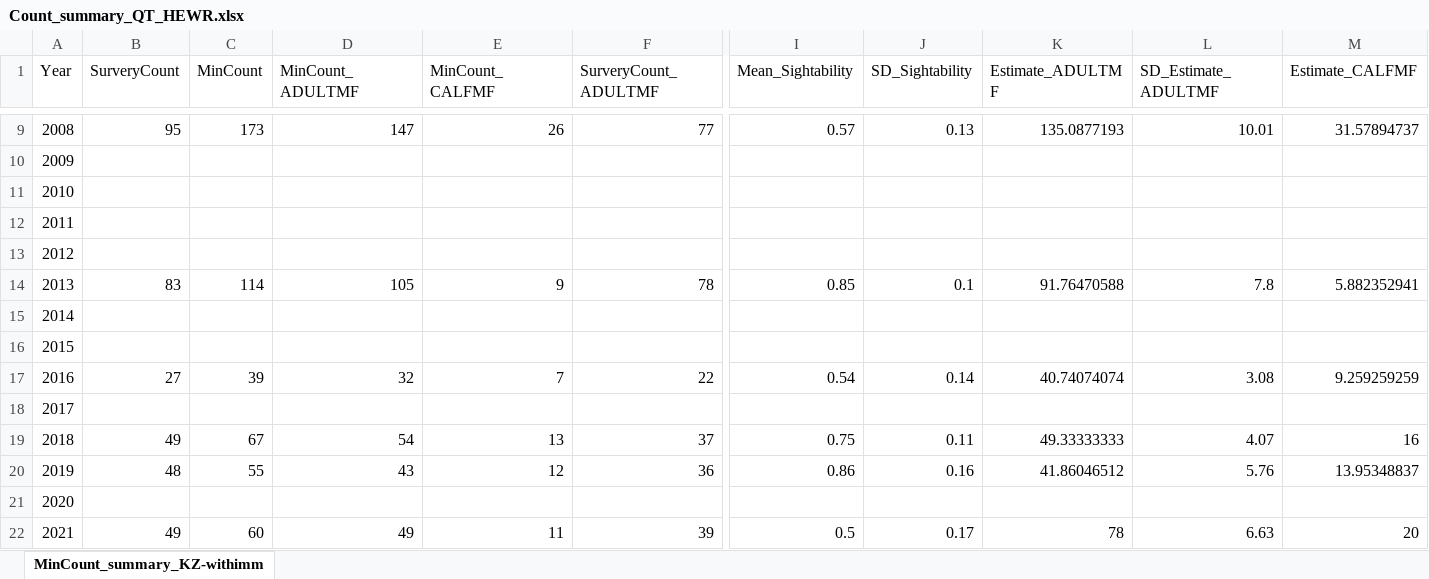
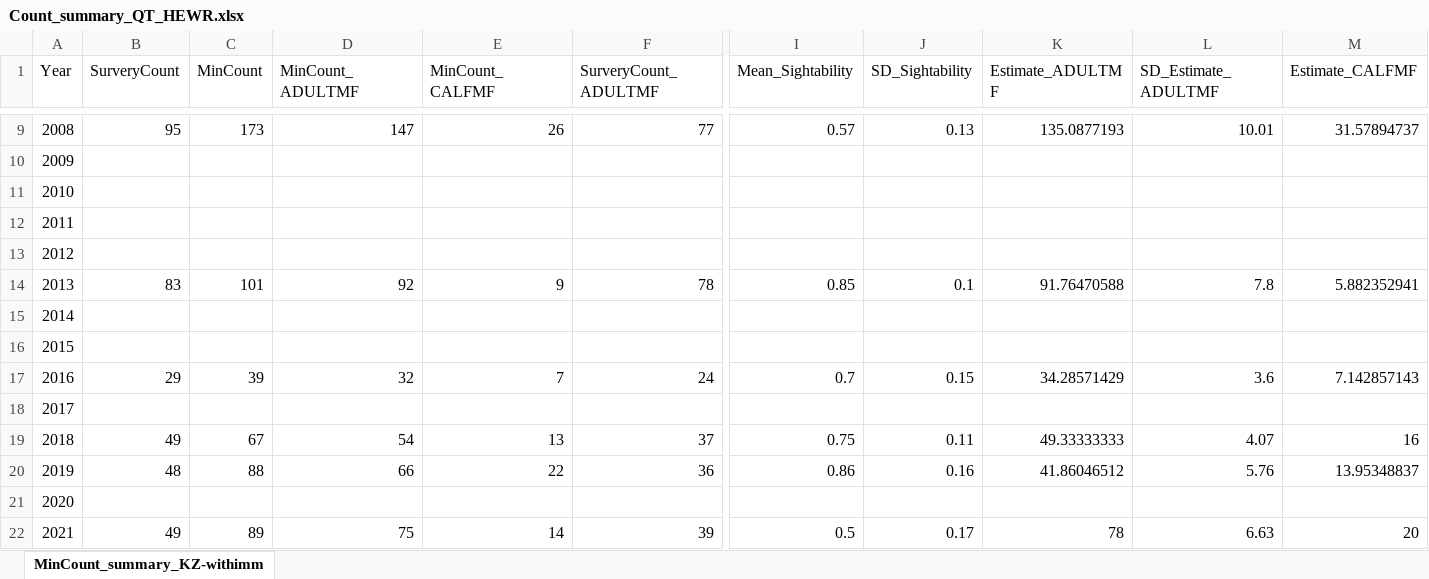
Before and after one commit to ctlamb/KZ_QT_IPM, an Excel workbook: data/QT/Count_summary_QT_HEWR.xlsx, sheet MinCount_summary_KZ-withimm, drawn as a sheet; only a part is shown, gaps mark what is left out; values as stored, in another font and other column widths than the file's, no borders; the diff covers the shown part only; the diff names each change by its address in the sheet, - before the commit and + after, or states it on an @@ line.

Commit message:
update to QT HEWR

```diff
--- a/data/QT/Count_summary_QT_HEWR.xlsx (sheet MinCount_summary_KZ-withimm)
+++ b/data/QT/Count_summary_QT_HEWR.xlsx (sheet MinCount_summary_KZ-withimm)
-C14 (MinCount): 114
+C14 (MinCount): 101
-D14 (MinCount_ADULTMF): 105
+D14 (MinCount_ADULTMF): 92
-B17 (SurveryCount): 27
+B17 (SurveryCount): 29
-F17 (SurveryCount_ADULTMF): 22
+F17 (SurveryCount_ADULTMF): 24
-I17 (Mean_Sightability): 0.54
+I17 (Mean_Sightability): 0.7
-J17 (SD_Sightability): 0.14
+J17 (SD_Sightability): 0.15
-K17 (Estimate_ADULTMF): 40.74074074
+K17 (Estimate_ADULTMF): 34.28571429
-L17 (SD_Estimate_ADULTMF): 3.08
+L17 (SD_Estimate_ADULTMF): 3.6
-M17 (Estimate_CALFMF): 9.259259259
+M17 (Estimate_CALFMF): 7.142857143
-C20 (MinCount): 55
+C20 (MinCount): 88
-D20 (MinCount_ADULTMF): 43
+D20 (MinCount_ADULTMF): 66
-E20 (MinCount_CALFMF): 12
+E20 (MinCount_CALFMF): 22
-C22 (MinCount): 60
+C22 (MinCount): 89
-D22 (MinCount_ADULTMF): 49
+D22 (MinCount_ADULTMF): 75
-E22 (MinCount_CALFMF): 11
+E22 (MinCount_CALFMF): 14
```
Also changed, not shown: 3 edited cells elsewhere in this sheet, 42 other files.
